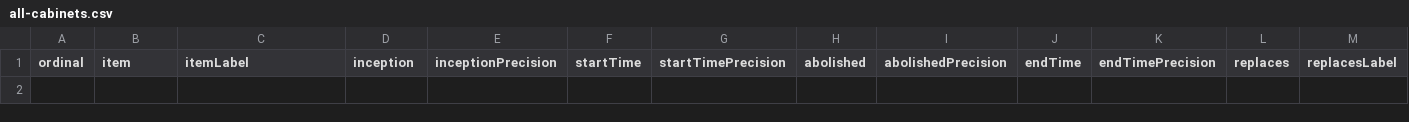
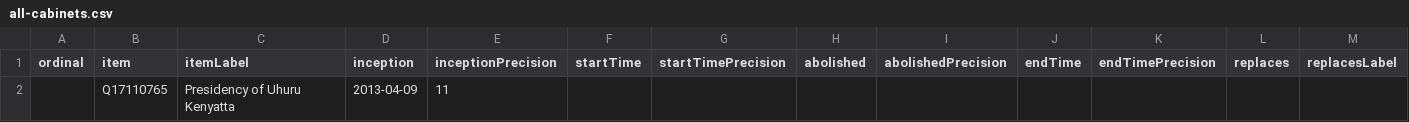
Before and after one commit to every-politician-scrapers/kenya, a CSV file: wikidata/results/all-cabinets.csv, drawn as a sheet; only a part is shown; rows hold the shown columns only; the diff names each change by its address in the sheet, - before the commit and + after, or states it on an @@ line.

Commit message:
Run SPARQL queries

```diff
--- a/wikidata/results/all-cabinets.csv
+++ b/wikidata/results/all-cabinets.csv
+row 2:  | Q17110765 | Presidency of Uhuru Kenyatta | 2013-04-09 | 11
```
